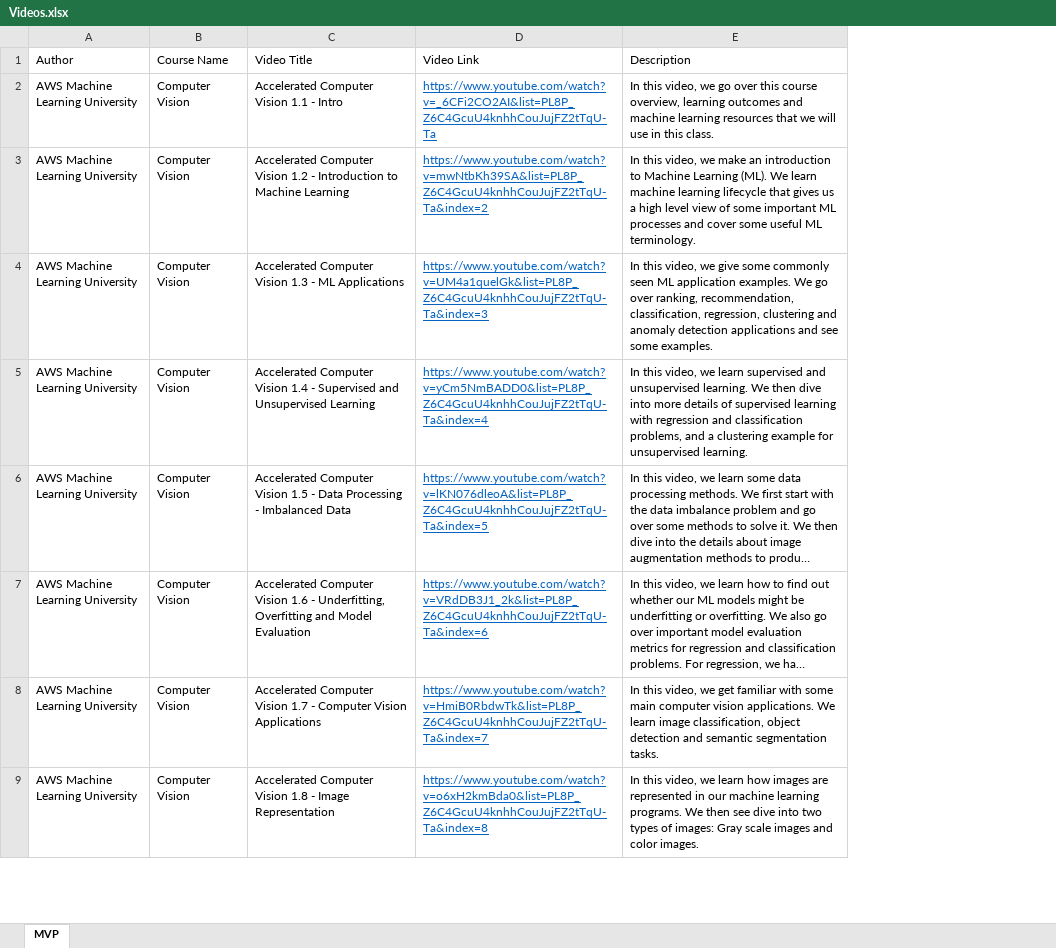
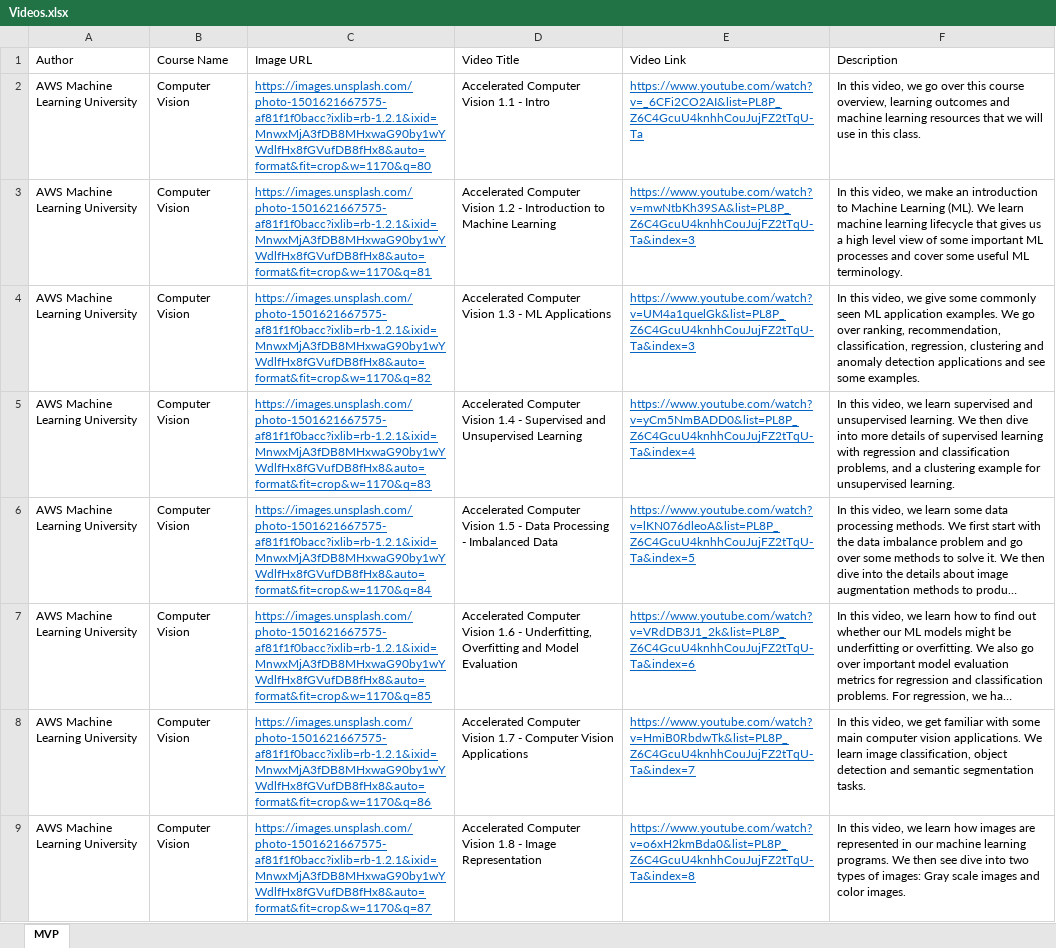
Before and after one commit to allanchua101/hau-ai-powered-lms, an Excel workbook: content/Videos.xlsx, sheet MVP, drawn as a sheet; only a part is shown; long unchanged cells end in …; values as stored, in another font and other column widths than the file's, no borders; addresses are those after the commit; the diff names each change by its address in the sheet, - before the commit and + after, or states it on an @@ line.

Commit message:
Youtube player

```diff
--- a/content/Videos.xlsx (sheet MVP)
+++ b/content/Videos.xlsx (sheet MVP)
+column C (Image URL), rows 2-9: https://images.unsplash.com/photo-1501621667575-af81f1f0bacc?ixlib=rb-1.2.1&ixid=MnwxMjA3fDB8MHxwaG90by1wYWdlfHx8fGVufDB8fHx8&auto=format&fit=crop&w=1170&q=80 | https://images.unsplash.com/photo-1501621667575-af81f1f0bacc?ixlib=rb-1.2.1&ixid=MnwxMjA3fDB8MHxwaG90by1wYWdlfHx8fGVufDB8fHx8&auto=format&fit=crop&w=1170&q=81 | https://images.unsplash.com/photo-1501621667575-af81f1f0bacc?ixlib=rb-1.2.1&ixid=MnwxMjA3fDB8MHxwaG90by1wYWdlfHx8fGVufDB8fHx8&auto=format&fit=crop&w=1170&q=82 | https://images.unsplash.com/photo-1501621667575-af81f1f0bacc?ixlib=rb-1.2.1&ixid=MnwxMjA3fDB8MHxwaG90by1wYWdlfHx8fGVufDB8fHx8&auto=format&fit=crop&w=1170&q=83 | https://images.unsplash.com/photo-1501621667575-af81f1f0bacc?ixlib=rb-1.2.1&ixid=MnwxMjA3fDB8MHxwaG90by1wYWdlfHx8fGVufDB8fHx8&auto=format&fit=crop&w=1170&q=84 | https://images.unsplash.com/photo-1501621667575-af81f1f0bacc?ixlib=rb-1.2.1&ixid=MnwxMjA3fDB8MHxwaG90by1wYWdlfHx8fGVufDB8fHx8&auto=format&fit=crop&w=1170&q=85 | https://images.unsplash.com/photo-1501621667575-af81f1f0bacc?ixlib=rb-1.2.1&ixid=MnwxMjA3fDB8MHxwaG90by1wYWdlfHx8fGVufDB8fHx8&auto=format&fit=crop&w=1170&q=86 | https://images.unsplash.com/photo-1501621667575-af81f1f0bacc?ixlib=rb-1.2.1&ixid=MnwxMjA3fDB8MHxwaG90by1wYWdlfHx8fGVufDB8fHx8&auto=format&fit=crop&w=1170&q=87
-E3 (Video Link): https://www.youtube.com/watch?v=mwNtbKh39SA&list=PL8P_Z6C4GcuU4knhhCouJujFZ2tTqU-Ta&index=2
+E3 (Video Link): https://www.youtube.com/watch?v=mwNtbKh39SA&list=PL8P_Z6C4GcuU4knhhCouJujFZ2tTqU-Ta&index=3
```
Also changed, not shown: 9 other files.
